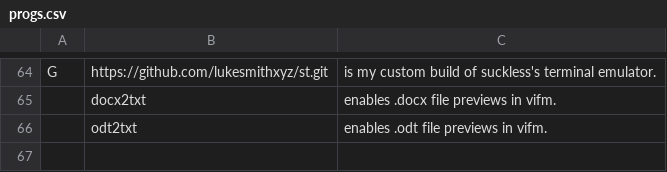
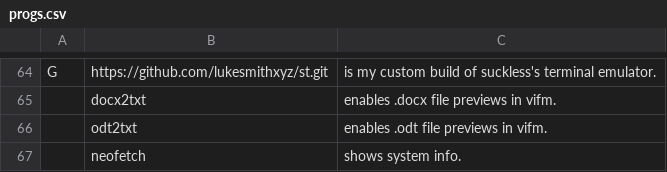
Before and after one commit to thomamason/LARBS, a CSV file: archi3/progs.csv, drawn as a sheet; only a part is shown, gaps mark what is left out; the diff names each change by its address in the sheet, - before the commit and + after, or states it on an @@ line.

Commit message:
Update progs.csv

```diff
--- a/archi3/progs.csv
+++ b/archi3/progs.csv
+row 67:  | neofetch | shows system info.
```
